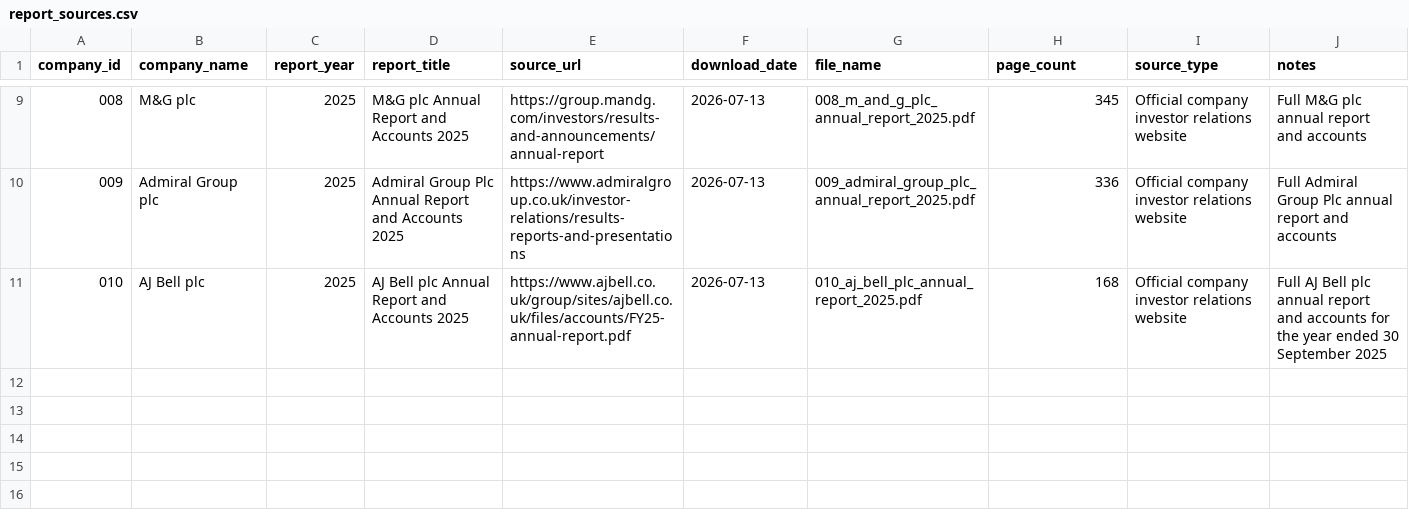
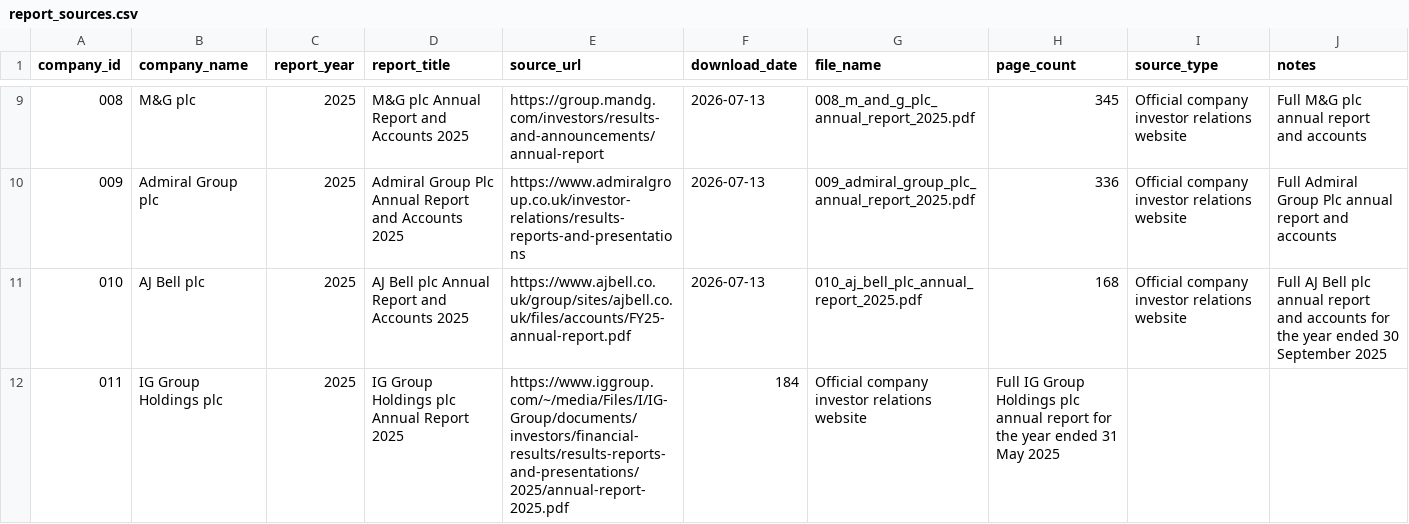
Before and after one commit to Nomso-1/ai-transparency-uk-firms, a CSV file: data/report_sources.csv, drawn as a sheet; only a part is shown, gaps mark what is left out.

Commit message:
Add IG Group Holdings plc annual report entry

```diff
--- a/data/report_sources.csv
+++ b/data/report_sources.csv
@@ -11 +11,2 @@ company_id,company_name,report_year,report_title,source_url,download_date,file_n
 010,AJ Bell plc,2025,AJ Bell plc Annual Report and Accounts 2025,https://www.ajbell.co.uk/group/sites/ajbell.co.uk/files/accounts/FY25-annual-report.pdf,2026-07-13,010_aj_bell_plc_annual_report_2025.pdf,168,Official company investor relations website,Full AJ Bell plc annual report and accounts for the year ended 30 September 2025
+011,IG Group Holdings plc,2025,IG Group Holdings plc Annual Report 2025,https://www.iggroup.com/~/media/Files/I/IG-Group/documents/investors/financial-results/results-reports-and-presentations/2025/annual-report-2025.pdf,184,Official company investor relations website,Full IG Group Holdings plc annual report for the year ended 31 May 2025
```
